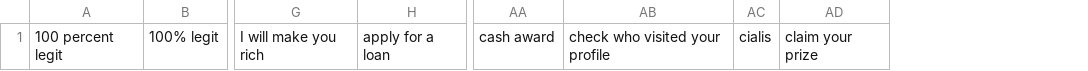
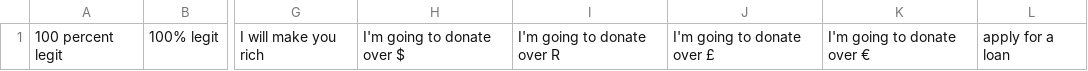
Before and after one commit to mitchellkrogza/Global-List-Facebook-Groups-Keyword-Moderation-Alerts, a CSV file: facebook-groups-keywords-01.csv, drawn as a sheet; only a part is shown, gaps mark what is left out; removed rows and columns are numbered as before the commit, all else as after; the diff names each change by its address in the sheet, - before the commit and + after, or states it on an @@ line.

```diff
--- a/facebook-groups-keywords-01.csv
+++ b/facebook-groups-keywords-01.csv
+column H, row 1: I'm going to donate over $
+column I, row 1: I'm going to donate over R
+column J, row 1: I'm going to donate over £
+column K, row 1: I'm going to donate over €
-column AA, row 1: cash award
-column AB, row 1: check who visited your profile
-column AC, row 1: cialis
-column AD, row 1: claim your prize
```
Also changed, not shown: facebook-groups-keywords-02.csv, facebook-groups-keywords-03.csv, 5 other files.
